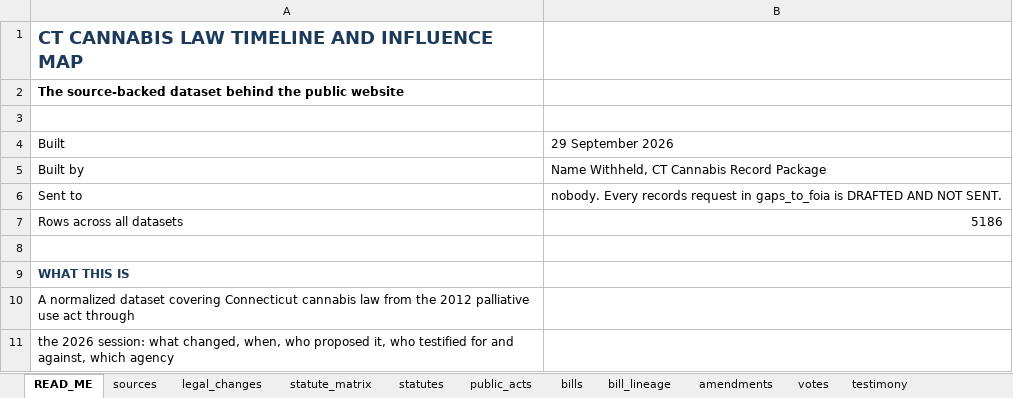
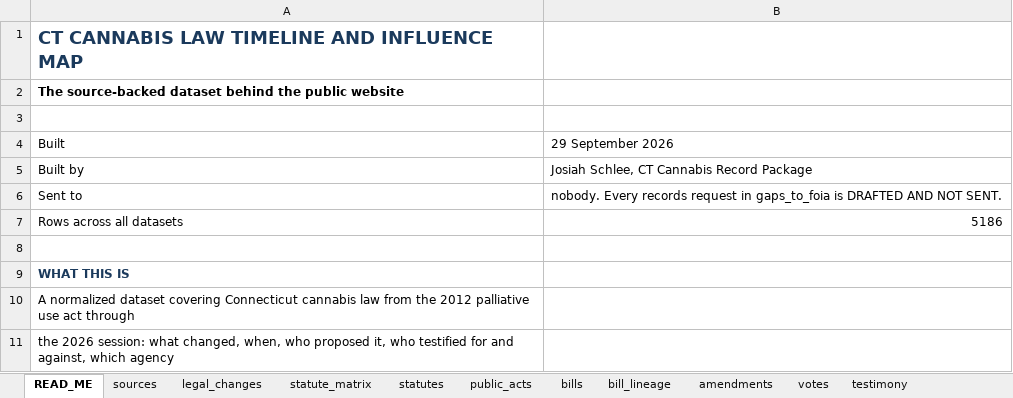
Before and after one commit to jmlschlee/CTCannabisLawHistory, an Excel workbook: downloads/CT_CANNABIS_LAW_TIMELINE_MASTER.xlsx, sheet READ_ME, drawn as a sheet; only a part is shown; values as stored, in another font and other column widths than the file's, no borders; the diff names each change by its address in the sheet, - before the commit and + after, or states it on an @@ line.

Commit message:
Restore the site owner's name on his public testimony; keep it off the site as author

```diff
--- a/downloads/CT_CANNABIS_LAW_TIMELINE_MASTER.xlsx (sheet READ_ME)
+++ b/downloads/CT_CANNABIS_LAW_TIMELINE_MASTER.xlsx (sheet READ_ME)
-B5: Name Withheld, CT Cannabis Record Package
+B5: Josiah Schlee, CT Cannabis Record Package
```
Also changed, not shown: sheet testimony, sheet influence_events, sheet people_entities, 12 other files.
